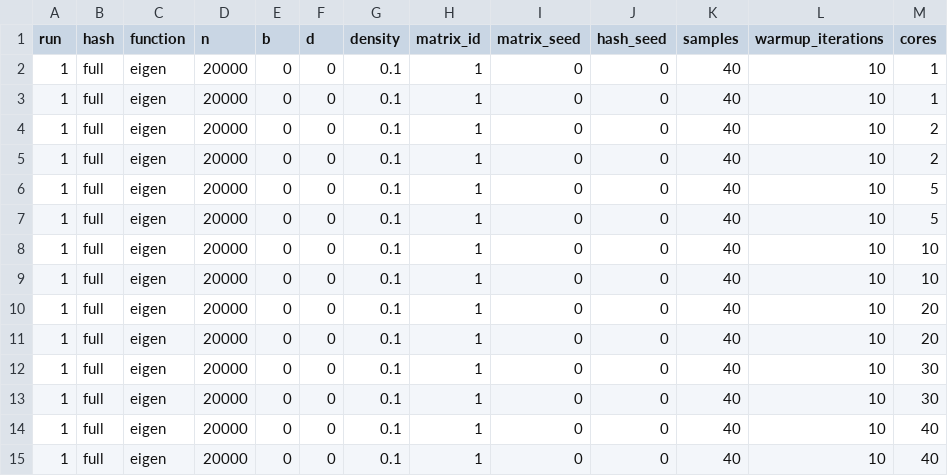
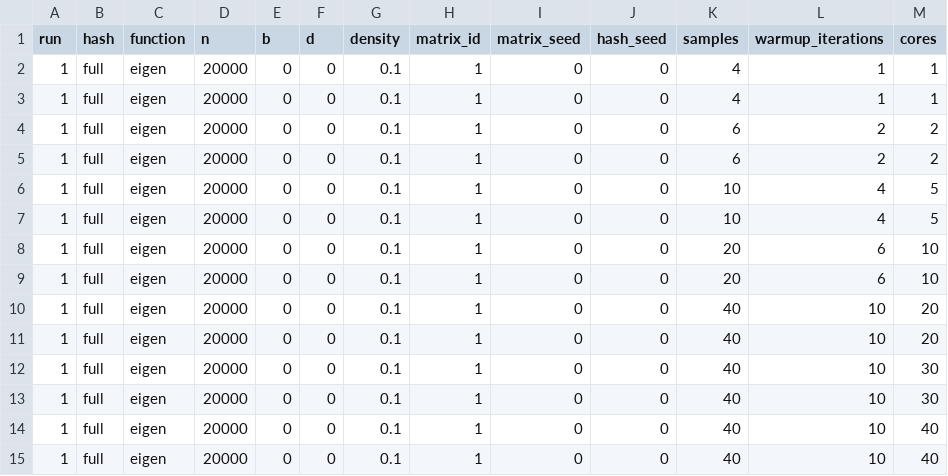
Before and after one commit to Torphage/Master-Thesis, a CSV file: input_eigen_n_cores.csv, drawn as a sheet.

Commit message:
changed eigen cores benchmarking samples

```diff
--- a/input_eigen_n_cores.csv
+++ b/input_eigen_n_cores.csv
@@ -1,10 +1,10 @@
 run,hash,function,n,b,d,density,matrix_id,matrix_seed,hash_seed,samples,warmup_iterations,cores
-1,full,eigen,             20000,0,0, 0.1,1,0,0,40,10,1
-1,full,eigen,             20000,0,0, 0.1,1,0,0,40,10,1
-1,full,eigen,             20000,0,0, 0.1,1,0,0,40,10,2
-1,full,eigen,             20000,0,0, 0.1,1,0,0,40,10,2
-1,full,eigen,             20000,0,0, 0.1,1,0,0,40,10,5
-1,full,eigen,             20000,0,0, 0.1,1,0,0,40,10,5
-1,full,eigen,             20000,0,0, 0.1,1,0,0,40,10,10
-1,full,eigen,             20000,0,0, 0.1,1,0,0,40,10,10
+1,full,eigen,             20000,0,0, 0.1,1,0,0,4,1,1
+1,full,eigen,             20000,0,0, 0.1,1,0,0,4,1,1
+1,full,eigen,             20000,0,0, 0.1,1,0,0,6,2,2
+1,full,eigen,             20000,0,0, 0.1,1,0,0,6,2,2
+1,full,eigen,             20000,0,0, 0.1,1,0,0,10,4,5
+1,full,eigen,             20000,0,0, 0.1,1,0,0,10,4,5
+1,full,eigen,             20000,0,0, 0.1,1,0,0,20,6,10
+1,full,eigen,             20000,0,0, 0.1,1,0,0,20,6,10
 1,full,eigen,             20000,0,0, 0.1,1,0,0,40,10,20
```
